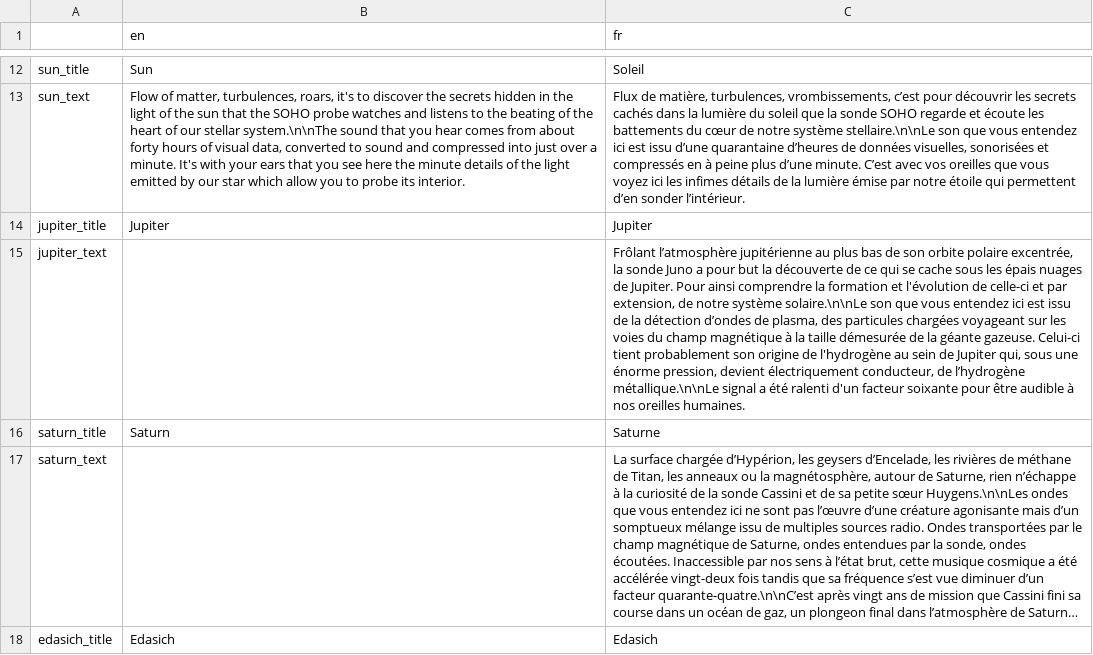
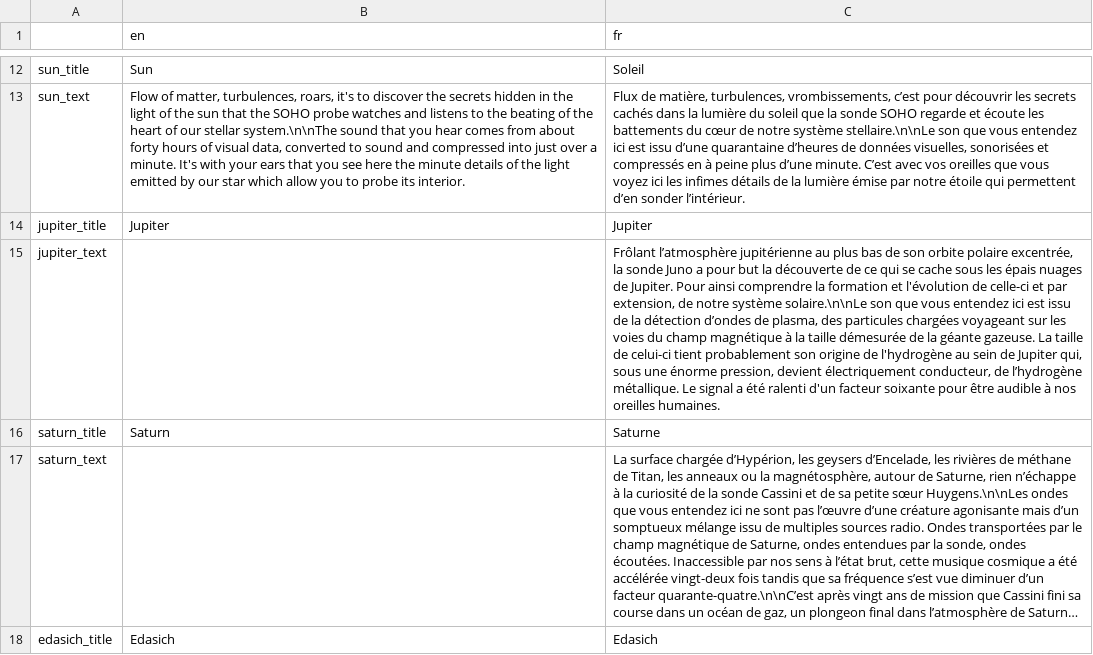
Before and after one commit to lekernelpanic/pound-probe, a CSV file: sound-probe/text/text.csv, drawn as a sheet; only a part is shown, gaps mark what is left out; long unchanged cells end in …; the diff names each change by its address in the sheet, - before the commit and + after, or states it on an @@ line.

Commit message:
Jupiter french text corrections

```diff
--- a/sound-probe/text/text.csv
+++ b/sound-probe/text/text.csv
-C15 (fr): …géante gazeuse. Celui-ci tient probablement son origine de l'hydrogène au sein de Jupiter qui, sous une énorme pression, devient électriquement conducteur, de l’hydrogène métallique.\n\nLe signal a…
+C15 (fr): …géante gazeuse. La taille de celui-ci tient probablement son origine de l'hydrogène au sein de Jupiter qui, sous une énorme pression, devient électriquement conducteur, de l’hydrogène métallique. Le signal a…
```
Also changed, not shown: 2 other files.
